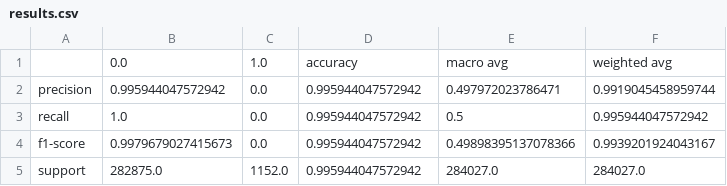
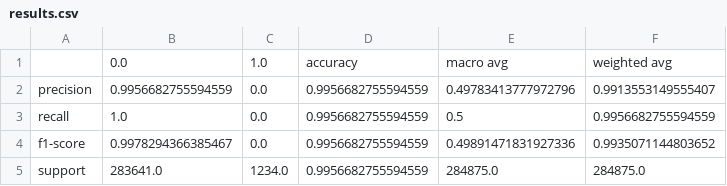
Before and after one commit to yvaz/ml_template, a CSV file: train_results/results.csv, drawn as a sheet.

```diff
--- a/train_results/results.csv
+++ b/train_results/results.csv
@@ -1,5 +1,5 @@
 ,0.0,1.0,accuracy,macro avg,weighted avg
-precision,0.995944047572942,0.0,0.995944047572942,0.497972023786471,0.9919045458959744
-recall,1.0,0.0,0.995944047572942,0.5,0.995944047572942
-f1-score,0.9979679027415673,0.0,0.995944047572942,0.49898395137078366,0.9939201924043167
-support,282875.0,1152.0,0.995944047572942,284027.0,284027.0
+precision,0.9956682755594559,0.0,0.9956682755594559,0.49783413777972796,0.9913553149555407
+recall,1.0,0.0,0.9956682755594559,0.5,0.9956682755594559
+f1-score,0.9978294366385467,0.0,0.9956682755594559,0.49891471831927336,0.9935071144803652
+support,283641.0,1234.0,0.9956682755594559,284875.0,284875.0
```
Also changed, not shown: evaluation/conversion_report.csv, train_results/conversion_report.csv, 22 other files.
